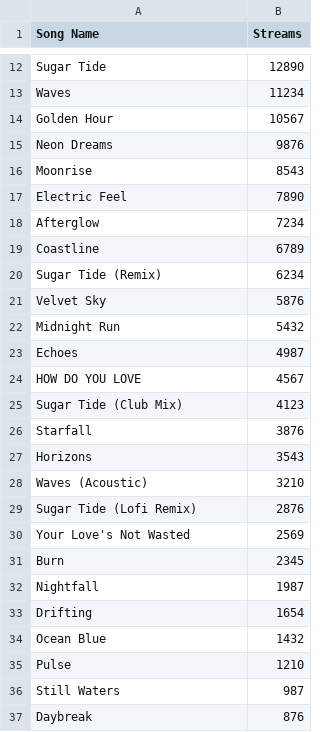
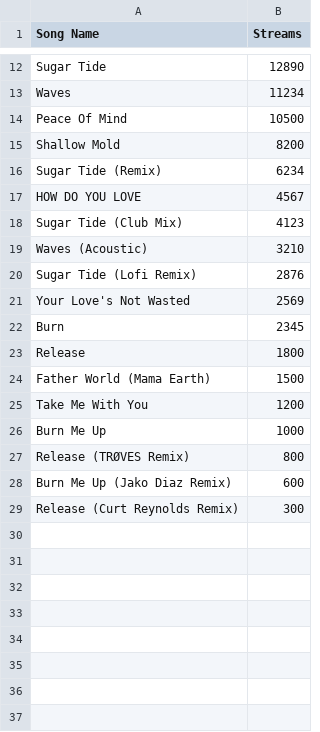
Before and after one commit to jakegoble/music-command-center, a CSV file: data/jakke_top_songs_recent.csv, drawn as a sheet; only a part is shown, gaps mark what is left out.

```diff
--- a/data/jakke_top_songs_recent.csv
+++ b/data/jakke_top_songs_recent.csv
@@ -13,16 +13,7 @@ Sugar Tide,12890
 Waves,11234
-Golden Hour,10567
-Neon Dreams,9876
-Moonrise,8543
-Electric Feel,7890
-Afterglow,7234
-Coastline,6789
+Peace Of Mind,10500
+Shallow Mold,8200
 Sugar Tide (Remix),6234
-Velvet Sky,5876
-Midnight Run,5432
-Echoes,4987
 HOW DO YOU LOVE,4567
 Sugar Tide (Club Mix),4123
-Starfall,3876
-Horizons,3543
 Waves (Acoustic),3210
@@ -31,7 +22,8 @@ Your Love's Not Wasted,2569
 Burn,2345
-Nightfall,1987
-Drifting,1654
-Ocean Blue,1432
-Pulse,1210
-Still Waters,987
-Daybreak,876
+Release,1800
+Father World (Mama Earth),1500
+Take Me With You,1200
+Burn Me Up,1000
+Release (TRØVES Remix),800
+Burn Me Up (Jako Diaz Remix),600
+Release (Curt Reynolds Remix),300
```
Also changed, not shown: data/jakke_songs_all.csv, 10 other files.
